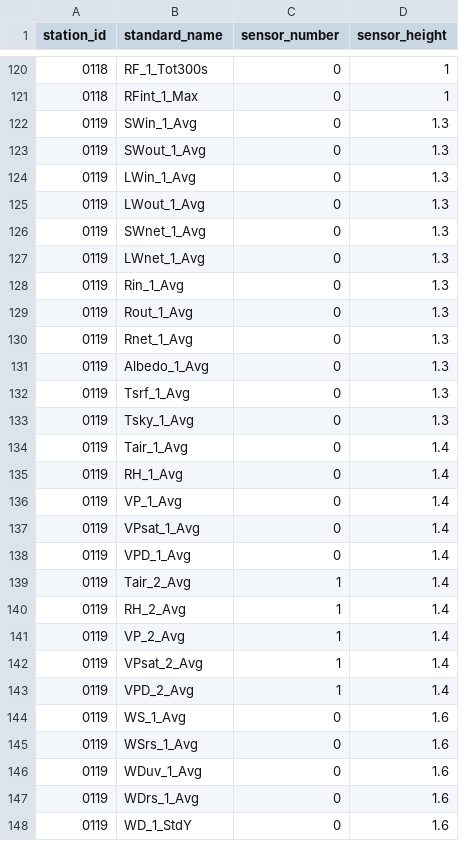
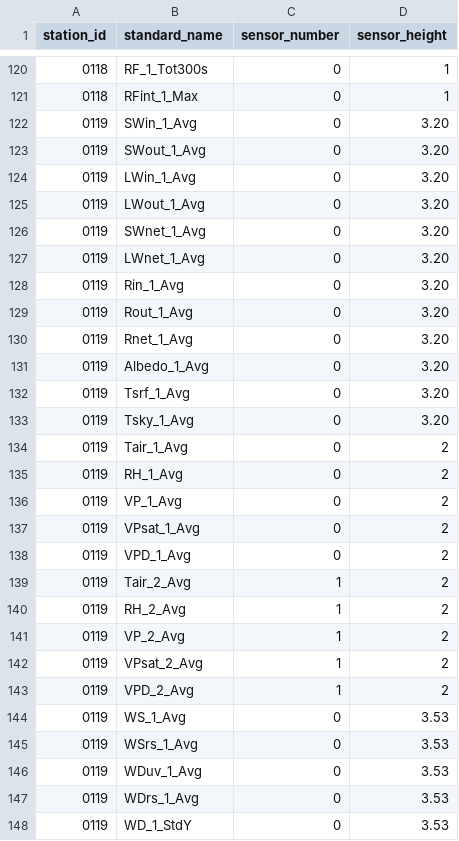
Before and after one commit to HCDP/loggernet_station_data, a CSV file: csv_data/stations/sensor_positions.csv, drawn as a sheet; only a part is shown, gaps mark what is left out; the diff covers the shown part only.

Commit message:
update for station 0119 (station rebuilt) and 156 (wind sensor replaced)

```diff
--- a/csv_data/stations/sensor_positions.csv
+++ b/csv_data/stations/sensor_positions.csv
@@ -121,28 +121,28 @@ station_id,standard_name,sensor_number,sensor_height
 0118,RFint_1_Max,0,1
-0119,SWin_1_Avg,0,1.3
-0119,SWout_1_Avg,0,1.3
-0119,LWin_1_Avg,0,1.3
-0119,LWout_1_Avg,0,1.3
-0119,SWnet_1_Avg,0,1.3
-0119,LWnet_1_Avg,0,1.3
-0119,Rin_1_Avg,0,1.3
-0119,Rout_1_Avg,0,1.3
-0119,Rnet_1_Avg,0,1.3
-0119,Albedo_1_Avg,0,1.3
-0119,Tsrf_1_Avg,0,1.3
-0119,Tsky_1_Avg,0,1.3
-0119,Tair_1_Avg,0,1.4
-0119,RH_1_Avg,0,1.4
-0119,VP_1_Avg,0,1.4
-0119,VPsat_1_Avg,0,1.4
-0119,VPD_1_Avg,0,1.4
-0119,Tair_2_Avg,1,1.4
-0119,RH_2_Avg,1,1.4
-0119,VP_2_Avg,1,1.4
-0119,VPsat_2_Avg,1,1.4
-0119,VPD_2_Avg,1,1.4
-0119,WS_1_Avg,0,1.6
-0119,WSrs_1_Avg,0,1.6
-0119,WDuv_1_Avg,0,1.6
-0119,WDrs_1_Avg,0,1.6
-0119,WD_1_StdY,0,1.6
+0119,SWin_1_Avg,0,3.20
+0119,SWout_1_Avg,0,3.20
+0119,LWin_1_Avg,0,3.20
+0119,LWout_1_Avg,0,3.20
+0119,SWnet_1_Avg,0,3.20
+0119,LWnet_1_Avg,0,3.20
+0119,Rin_1_Avg,0,3.20
+0119,Rout_1_Avg,0,3.20
+0119,Rnet_1_Avg,0,3.20
+0119,Albedo_1_Avg,0,3.20
+0119,Tsrf_1_Avg,0,3.20
+0119,Tsky_1_Avg,0,3.20
+0119,Tair_1_Avg,0,2
+0119,RH_1_Avg,0,2
+0119,VP_1_Avg,0,2
+0119,VPsat_1_Avg,0,2
+0119,VPD_1_Avg,0,2
+0119,Tair_2_Avg,1,2
+0119,RH_2_Avg,1,2
+0119,VP_2_Avg,1,2
+0119,VPsat_2_Avg,1,2
+0119,VPD_2_Avg,1,2
+0119,WS_1_Avg,0,3.53
+0119,WSrs_1_Avg,0,3.53
+0119,WDuv_1_Avg,0,3.53
+0119,WDrs_1_Avg,0,3.53
+0119,WD_1_StdY,0,3.53
```
Also changed, not shown: 4 added rows, 1 removed row and 16 edited cells elsewhere in this file.
